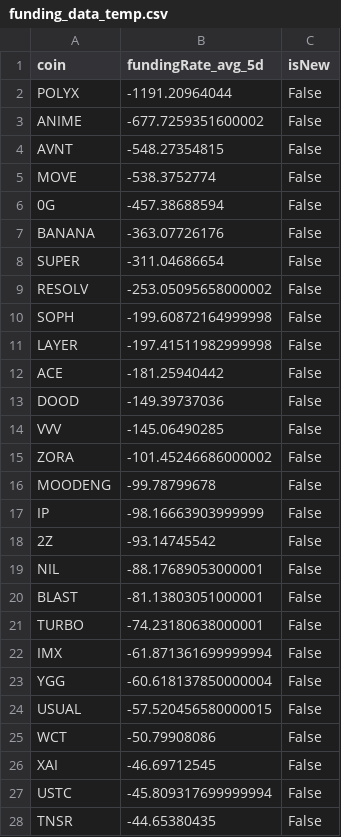
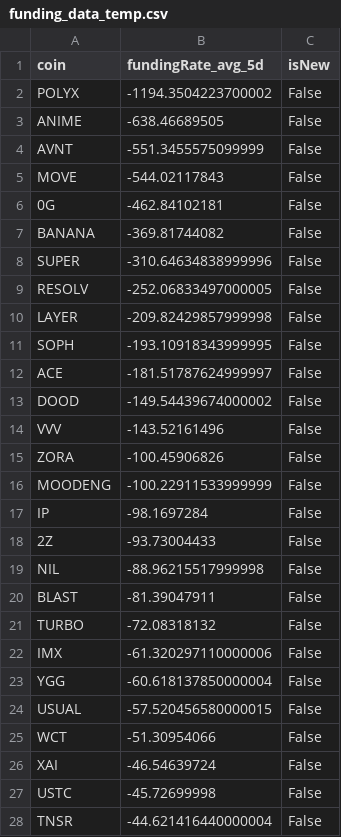
Before and after one commit to exo-trading/crypto-carry-screener, a CSV file: funding_data_temp.csv, drawn as a sheet; only a part is shown; the diff covers the shown part only.

```diff
--- a/funding_data_temp.csv
+++ b/funding_data_temp.csv
@@ -1,28 +1,28 @@
 coin,fundingRate_avg_5d,isNew
-POLYX,-1191.20964044,False
-ANIME,-677.7259351600002,False
-AVNT,-548.27354815,False
-MOVE,-538.3752774,False
-0G,-457.38688594,False
-BANANA,-363.07726176,False
-SUPER,-311.04686654,False
-RESOLV,-253.05095658000002,False
-SOPH,-199.60872164999998,False
-LAYER,-197.41511982999998,False
-ACE,-181.25940442,False
-DOOD,-149.39737036,False
-VVV,-145.06490285,False
-ZORA,-101.45246686000002,False
-MOODENG,-99.78799678,False
-IP,-98.16663903999999,False
-2Z,-93.14745542,False
-NIL,-88.17689053000001,False
-BLAST,-81.13803051000001,False
-TURBO,-74.23180638000001,False
-IMX,-61.871361699999994,False
+POLYX,-1194.3504223700002,False
+ANIME,-638.46689505,False
+AVNT,-551.3455575099999,False
+MOVE,-544.02117843,False
+0G,-462.84102181,False
+BANANA,-369.81744082,False
+SUPER,-310.64634838999996,False
+RESOLV,-252.06833497000005,False
+LAYER,-209.82429857999998,False
+SOPH,-193.10918343999995,False
+ACE,-181.51787624999997,False
+DOOD,-149.54439674000002,False
+VVV,-143.52161496,False
+ZORA,-100.45906826,False
+MOODENG,-100.22911533999999,False
+IP,-98.1697284,False
+2Z,-93.73004433,False
+NIL,-88.96215517999998,False
+BLAST,-81.39047911,False
+TURBO,-72.08318132,False
+IMX,-61.320297110000006,False
 YGG,-60.618137850000004,False
 USUAL,-57.520456580000015,False
-WCT,-50.79908086,False
-XAI,-46.69712545,False
-USTC,-45.809317699999994,False
-TNSR,-44.65380435,False
+WCT,-51.30954066,False
+XAI,-46.54639724,False
+USTC,-45.72699998,False
+TNSR,-44.621416440000004,False
```
Also changed, not shown: 17 added rows, 17 removed rows and 56 edited cells elsewhere in this file, 1 other file.
